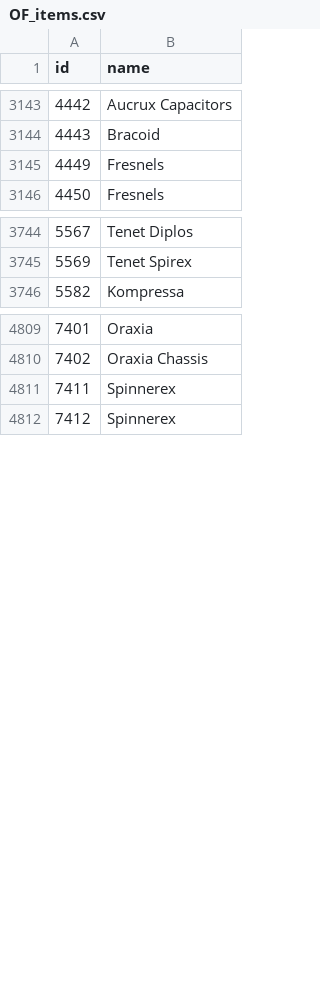
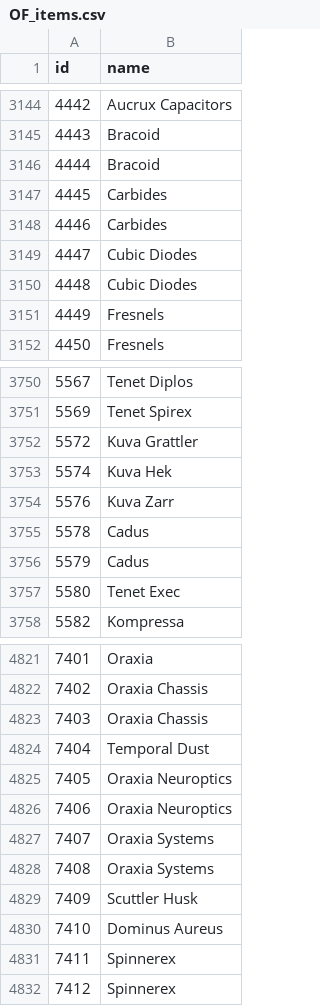
Before and after one commit to CephalonWodan/Cephalon-Wodan, a CSV file: data/overframe/OF_items.csv, drawn as a sheet; only a part is shown, gaps mark what is left out; the diff covers the shown part only.

```diff
--- a/data/overframe/OF_items.csv
+++ b/data/overframe/OF_items.csv
@@ -3144,2 +3145,7 @@ id,name
 4443,Bracoid
+4444,Bracoid
+4445,Carbides
+4446,Carbides
+4447,Cubic Diodes
+4448,Cubic Diodes
 4449,Fresnels
@@ -3745,2 +3751,8 @@ id,name
 5569,Tenet Spirex
+5572,Kuva Grattler
+5574,Kuva Hek
+5576,Kuva Zarr
+5578,Cadus
+5579,Cadus
+5580,Tenet Exec
 5582,Kompressa
@@ -4810,2 +4822,10 @@ id,name
 7402,Oraxia Chassis
+7403,Oraxia Chassis
+7404,Temporal Dust
+7405,Oraxia Neuroptics
+7406,Oraxia Neuroptics
+7407,Oraxia Systems
+7408,Oraxia Systems
+7409,Scuttler Husk
+7410,Dominus Aureus
 7411,Spinnerex
```
Also changed, not shown: 1 added row elsewhere in this file, data/overframe/OF_index.csv, 1 other file.
